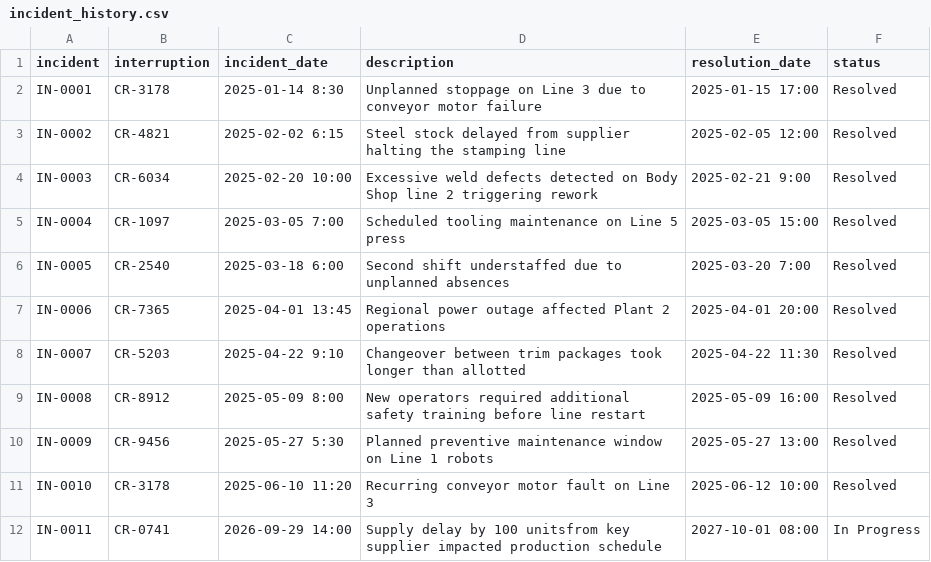
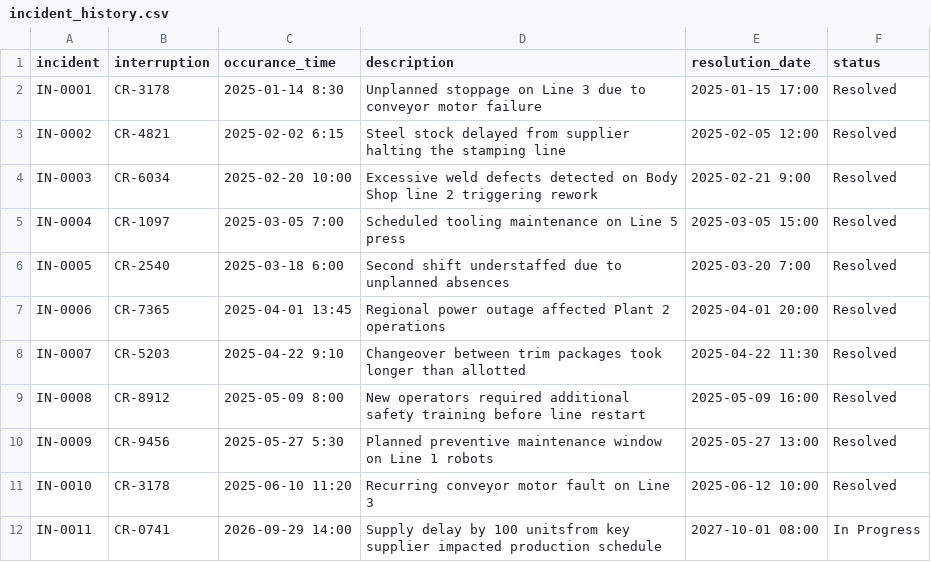
Before and after one commit to mmetwalli96/mm-auto, a CSV file: resources/data/incident_history.csv, drawn as a sheet.

Commit message:
Align the column names with the database schema

```diff
--- a/resources/data/incident_history.csv
+++ b/resources/data/incident_history.csv
@@ -1,2 +1,2 @@
-incident,interruption,incident_date,description,resolution_date,status
+incident,interruption,occurance_time,description,resolution_date,status
 IN-0001,CR-3178,2025-01-14 8:30,Unplanned stoppage on Line 3 due to conveyor motor failure,2025-01-15 17:00,Resolved
```
